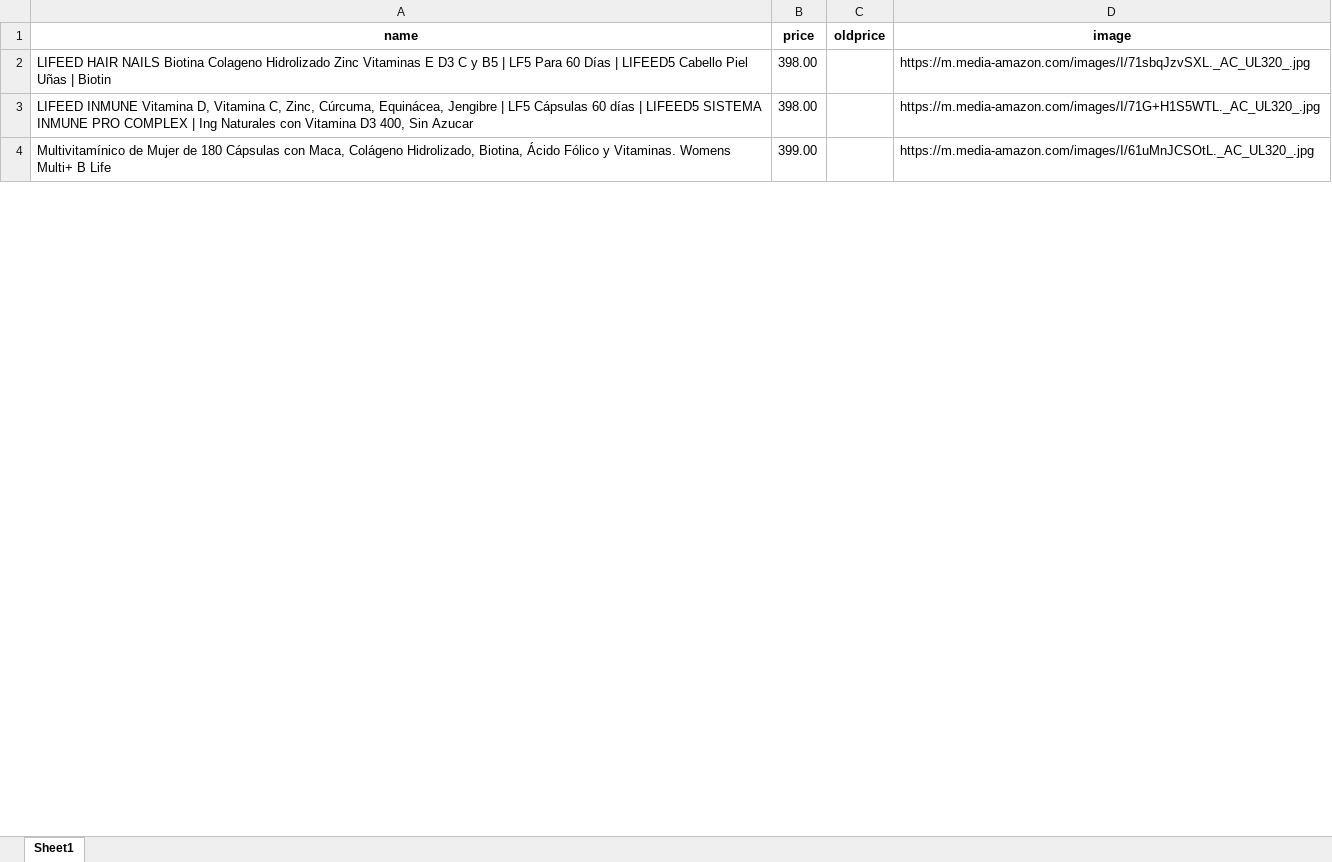
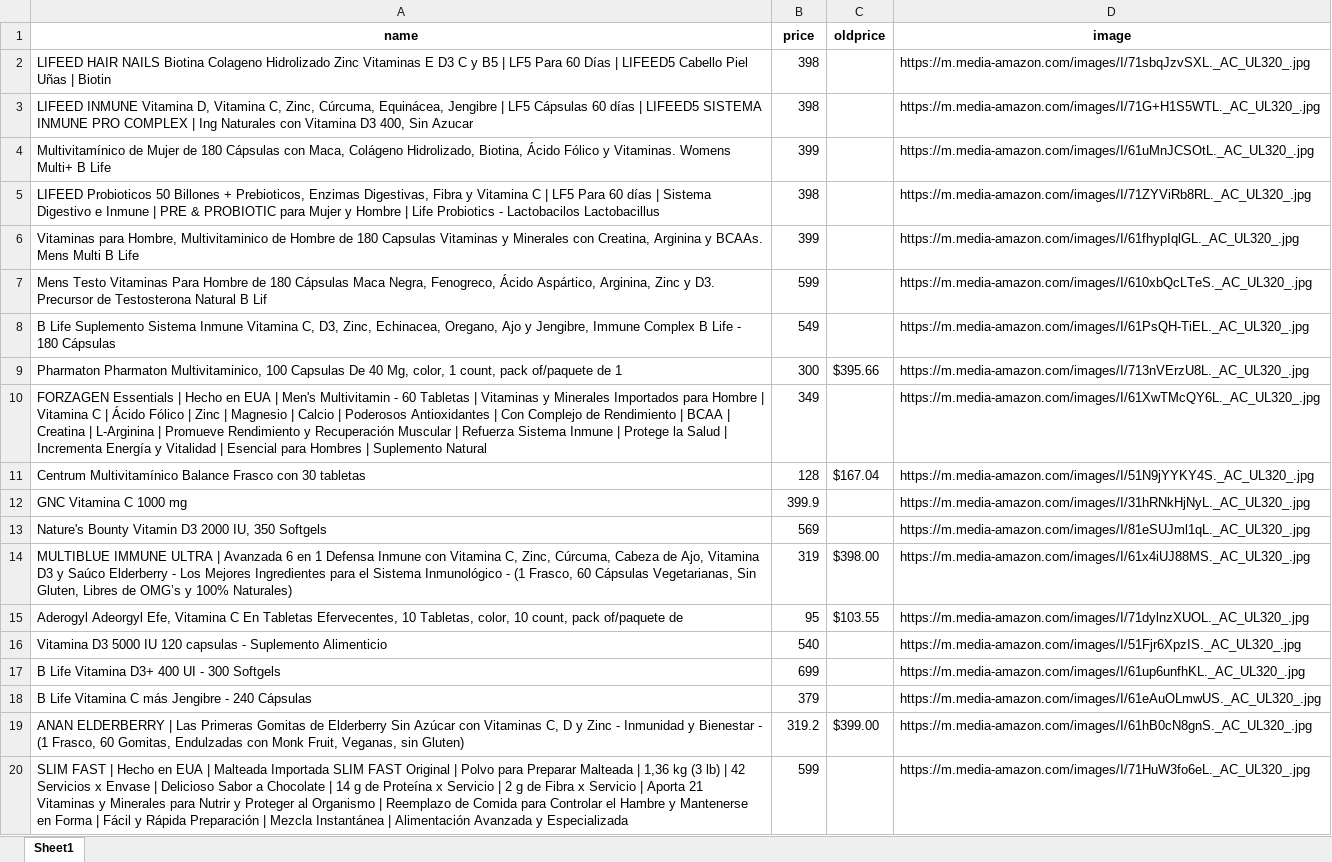
Before and after one commit to Divelia/web-scraping-thomas, an Excel workbook: extract_list/outputs/amazonmx-vitaminas.xlsx, sheet Sheet1, drawn as a sheet; only a part is shown; the shorter side is filled out with more unchanged rows; values as stored, in another font and other column widths than the file's, no borders; the diff covers the shown part only; the diff names each change by its address in the sheet, - before the commit and + after, or states it on an @@ line.

```diff
--- a/extract_list/outputs/amazonmx-vitaminas.xlsx (sheet Sheet1)
+++ b/extract_list/outputs/amazonmx-vitaminas.xlsx (sheet Sheet1)
-B2:B3 (price): 398.00
+B2:B3 (price): 398
+row 4: Multivitamínico de Mujer de 180 Cápsulas con Maca, Colágeno Hidrolizado, Biotina, Ácido Fólico y Vitaminas. Womens Multi+ B Life | 399 |  | https://m.media-amazon.com/images/I/61uMnJCSOtL._AC_UL320_.jpg
+row 5: LIFEED Probioticos 50 Billones + Prebioticos, Enzimas Digestivas, Fibra y Vitamina C | LF5 Para 60 días | Sistema Digestivo e Inmune | PRE & PROBIOTIC para Mujer y Hombre | Life Probiotics - Lactobacilos Lactobacillus | 398 |  | https://m.media-amazon.com/images/I/71ZYViRb8RL._AC_UL320_.jpg
+row 6: Vitaminas para Hombre, Multivitaminico de Hombre de 180 Capsulas Vitaminas y Minerales con Creatina, Arginina y BCAAs. Mens Multi B Life | 399 |  | https://m.media-amazon.com/images/I/61fhypIqlGL._AC_UL320_.jpg
+row 7: Mens Testo Vitaminas Para Hombre de 180 Cápsulas Maca Negra, Fenogreco, Ácido Aspártico, Arginina, Zinc y D3. Precursor de Testosterona Natural B Lif | 599 |  | https://m.media-amazon.com/images/I/610xbQcLTeS._AC_UL320_.jpg
+row 8: B Life Suplemento Sistema Inmune Vitamina C, D3, Zinc, Echinacea, Oregano, Ajo y Jengibre, Immune Complex B Life - 180 Cápsulas | 549 |  | https://m.media-amazon.com/images/I/61PsQH-TiEL._AC_UL320_.jpg
+row 9: Pharmaton Pharmaton Multivitaminico, 100 Capsulas De 40 Mg, color, 1 count, pack of/paquete de 1 | 300 | $395.66 | https://m.media-amazon.com/images/I/713nVErzU8L._AC_UL320_.jpg
+row 10: FORZAGEN Essentials | Hecho en EUA | Men's Multivitamin - 60 Tabletas | Vitaminas y Minerales Importados para Hombre | Vitamina C | Ácido Fólico | Zinc | Magnesio | Calcio | Poderosos Antioxidantes | Con Complejo de Rendimiento | BCAA | Creatina | L-Arginina | Promueve Rendimiento y Recuperación Muscular | Refuerza Sistema Inmune | Protege la Salud | Incrementa Energía y Vitalidad | Esencial para Hombres | Suplemento Natural | 349 |  | https://m.media-amazon.com/images/I/61XwTMcQY6L._AC_UL320_.jpg
+row 11: Centrum Multivitamínico Balance Frasco con 30 tabletas | 128 | $167.04 | https://m.media-amazon.com/images/I/51N9jYYKY4S._AC_UL320_.jpg
+row 12: GNC Vitamina C 1000 mg | 399.9 |  | https://m.media-amazon.com/images/I/31hRNkHjNyL._AC_UL320_.jpg
+row 13: Nature's Bounty Vitamin D3 2000 IU, 350 Softgels | 569 |  | https://m.media-amazon.com/images/I/81eSUJml1qL._AC_UL320_.jpg
+row 14: MULTIBLUE IMMUNE ULTRA | Avanzada 6 en 1 Defensa Inmune con Vitamina C, Zinc, Cúrcuma, Cabeza de Ajo, Vitamina D3 y Saúco Elderberry - Los Mejores Ingredientes para el Sistema Inmunológico - (1 Frasco, 60 Cápsulas Vegetarianas, Sin Gluten, Libres de OMG’s y 100% Naturales) | 319 | $398.00 | https://m.media-amazon.com/images/I/61x4iUJ88MS._AC_UL320_.jpg
+row 15: Aderogyl Adeorgyl Efe, Vitamina C En Tabletas Efervecentes, 10 Tabletas, color, 10 count, pack of/paquete de | 95 | $103.55 | https://m.media-amazon.com/images/I/71dylnzXUOL._AC_UL320_.jpg
+row 16: Vitamina D3 5000 IU 120 capsulas - Suplemento Alimenticio | 540 |  | https://m.media-amazon.com/images/I/51Fjr6XpzIS._AC_UL320_.jpg
+row 17: B Life Vitamina D3+ 400 UI - 300 Softgels | 699 |  | https://m.media-amazon.com/images/I/61up6unfhKL._AC_UL320_.jpg
+row 18: B Life Vitamina C más Jengibre - 240 Cápsulas | 379 |  | https://m.media-amazon.com/images/I/61eAuOLmwUS._AC_UL320_.jpg
+row 19: ANAN ELDERBERRY | Las Primeras Gomitas de Elderberry Sin Azúcar con Vitaminas C, D y Zinc - Inmunidad y Bienestar - (1 Frasco, 60 Gomitas, Endulzadas con Monk Fruit, Veganas, sin Gluten) | 319.2 | $399.00 | https://m.media-amazon.com/images/I/61hB0cN8gnS._AC_UL320_.jpg
+row 20: SLIM FAST | Hecho en EUA | Malteada Importada SLIM FAST Original | Polvo para Preparar Malteada | 1,36 kg (3 lb) | 42 Servicios x Envase | Delicioso Sabor a Chocolate | 14 g de Proteína x Servicio | 2 g de Fibra x Servicio | Aporta 21 Vitaminas y Minerales para Nutrir y Proteger al Organismo | Reemplazo de Comida para Controlar el Hambre y Mantenerse en Forma | Fácil y Rápida Preparación | Mezcla Instantánea | Alimentación Avanzada y Especializada | 599 |  | https://m.media-amazon.com/images/I/71HuW3fo6eL._AC_UL320_.jpg
```
Also changed, not shown: 70 added rows, 22 removed rows, 29 moved rows and 3 edited cells elsewhere in this sheet, extract_list/outputs/lojadosuplemento-suplementos.xlsx, extract_list/outputs/lojadosuplemento-vitaminas.xlsx, 31 other files.
